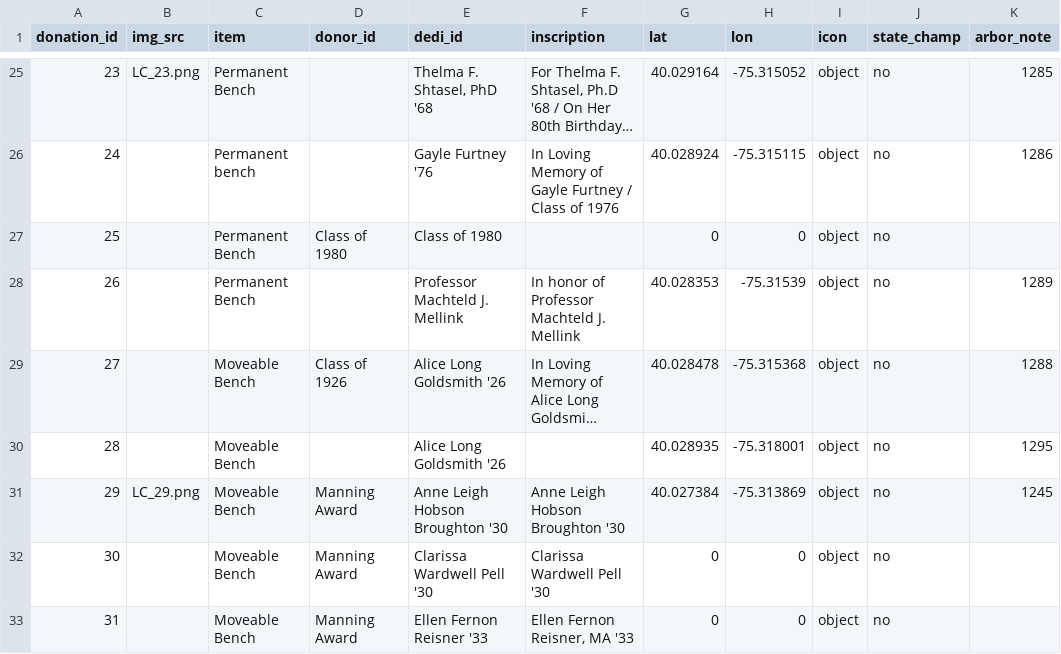
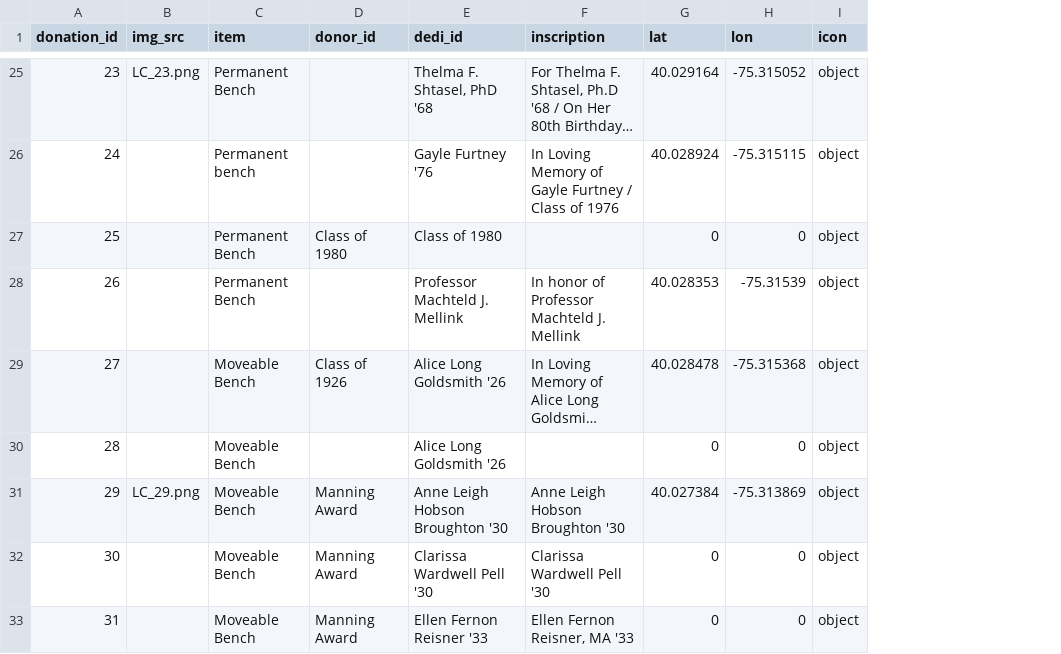
Before and after one commit to gioannazhao/living-campus, a CSV file: lc-data.csv, drawn as a sheet; only a part is shown, gaps mark what is left out; long unchanged cells end in …; the diff covers the shown part only; the diff names each change by its address in the sheet, - before the commit and + after, or states it on an @@ line.

```diff
--- a/lc-data.csv
+++ b/lc-data.csv
-column J (state_champ), rows 25-33: all no
-column K (arbor_note), rows 25-31: 1285 | 1286 |  | 1289 | 1288 | 1295 | 1245
-G30 (lat): 40.028935
+G30 (lat): 0
-H30 (lon): -75.318001
+H30 (lon): 0
```
Also changed, not shown: 14 removed rows and 57 edited cells elsewhere in this file.
